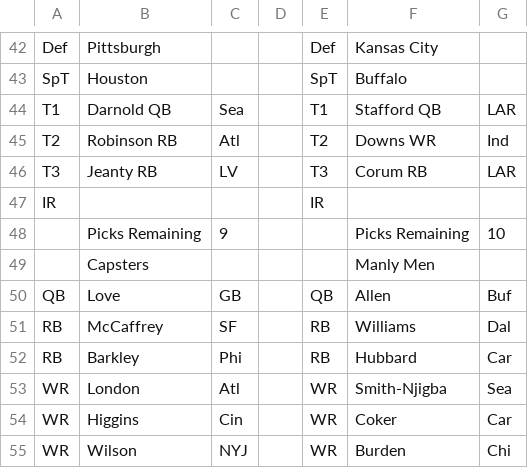
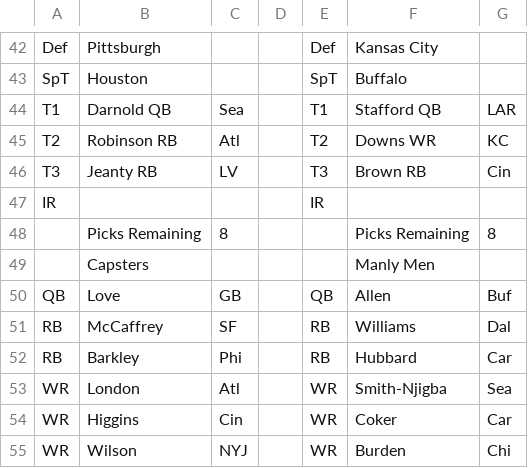
Before and after one commit to mofo110/loffl-rankings, a CSV file: data/input_org_chart.csv, drawn as a sheet; only a part is shown, gaps mark what is left out; the diff covers the shown part only.

```diff
--- a/data/input_org_chart.csv
+++ b/data/input_org_chart.csv
@@ -44,6 +44,6 @@ SpT,Houston,,,SpT,Buffalo,,
 T1,Darnold QB,Sea,,T1,Stafford QB,LAR,
-T2,Robinson  RB,Atl,,T2,Downs WR,Ind,
-T3,Jeanty  RB,LV,,T3,Corum  RB,LAR,
+T2,Robinson  RB,Atl,,T2,Downs WR,KC,
+T3,Jeanty  RB,LV,,T3,Brown RB,Cin,
 IR,,,,IR,,,
-,Picks Remaining,9,,,Picks Remaining,10,
+,Picks Remaining,8,,,Picks Remaining,8,
 ,Capsters,,,,Manly Men,,
```
Also changed, not shown: 53 edited cells elsewhere in this file.
